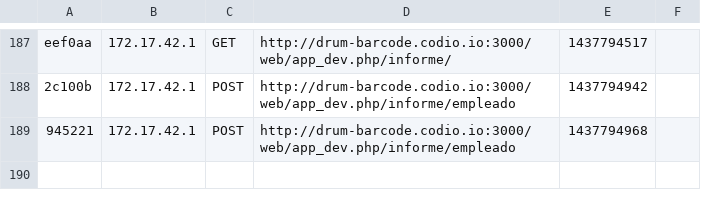
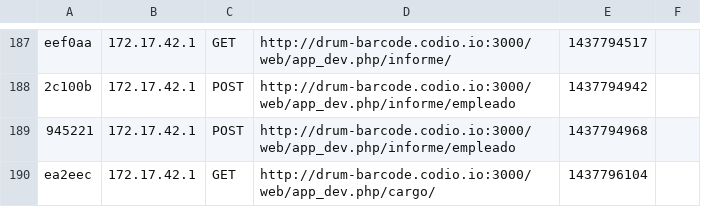
Before and after one commit to anderipe/Glav, a CSV file: app/cache/dev/profiler/index.csv, drawn as a sheet; only a part is shown, gaps mark what is left out.

```diff
--- a/app/cache/dev/profiler/index.csv
+++ b/app/cache/dev/profiler/index.csv
@@ -189 +189,2 @@ eef0aa,172.17.42.1,GET,http://drum-barcode.codio.io:3000/web/app_dev.php/informe
 945221,172.17.42.1,POST,http://drum-barcode.codio.io:3000/web/app_dev.php/informe/empleado,1437794968,
+ea2eec,172.17.42.1,GET,http://drum-barcode.codio.io:3000/web/app_dev.php/cargo/,1437796104,
```
Also changed, not shown: 4 other files.
